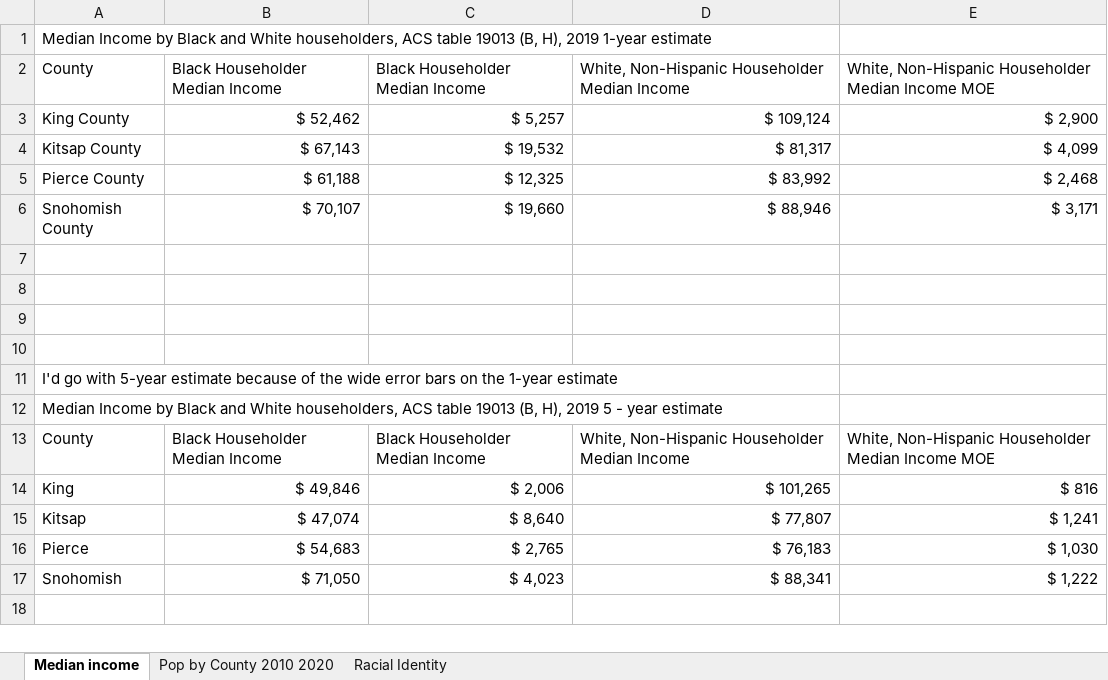
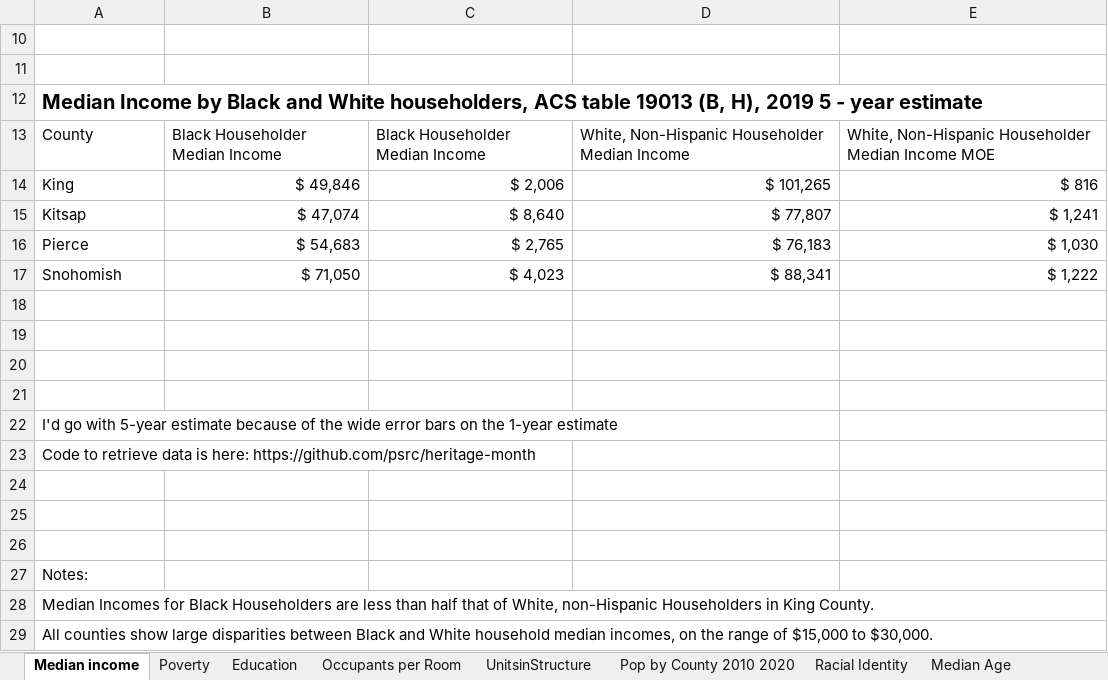
Before and after one commit to psrc/heritage-month, an Excel workbook: data/black_history_month_data.xlsx, sheet Median income, drawn as a sheet; values as stored, in another font and other column widths than the file's, no borders; charts and pictures not drawn; removed rows and columns are numbered as before the commit, all else as after; the diff names each change by its address in the sheet, - before the commit and + after, or states it on an @@ line.

Commit message:
black history month updates

```diff
--- a/data/black_history_month_data.xlsx (sheet Median income)
+++ b/data/black_history_month_data.xlsx (sheet Median income)
+sheet tab: Poverty
+sheet tab: Education
+sheet tab: Occupants per Room
+sheet tab: UnitsinStructure
+sheet tab: Median Age
@@ row 1 hidden: Median Income by Black and White householders, ACS table 19013 (B, H), 2019 1-year estimate @@
@@ row 2 hidden: County | Black Householder Median Income | Black Householder Median Income | White, Non-Hispanic Householder Median Income | White, Non-Hispanic Householder Median Income MOE @@
@@ row 3 hidden: King County | $ 52,462 | $ 5,257 | $ 109,124 | $ 2,900 @@
@@ row 4 hidden: Kitsap County | $ 67,143 | $ 19,532 | $ 81,317 | $ 4,099 @@
@@ row 5 hidden: Pierce County | $ 61,188 | $ 12,325 | $ 83,992 | $ 2,468 @@
@@ row 6 hidden: Snohomish County | $ 70,107 | $ 19,660 | $ 88,946 | $ 3,171 @@
-row 9: (empty)
-row 10: (empty)
-A12 bold: off
+A12 bold: on, text size: larger
+row 18: (empty)
+row 19: (empty)
+row 20: (empty)
+row 21: (empty)
@@ row 11 moved to row 22: I'd go with 5-year estimate because of t… @@
+row 23: Code to retrieve data is here: https://github.com/psrc/heritage-month
+row 24: (empty)
+row 25: (empty)
+row 26: (empty)
+row 27: Notes:
+row 28: Median Incomes for Black Householders are less than half that of White, non-Hispanic Householders in King County.
+row 29: All counties show large disparities between Black and White household median incomes, on the range of $15,000 to $30,000.
```
Also changed, not shown: sheet Racial Identity, sheet Pop by County 2010 2020, other sheet tabs, charts or pictures, 2 other files.
